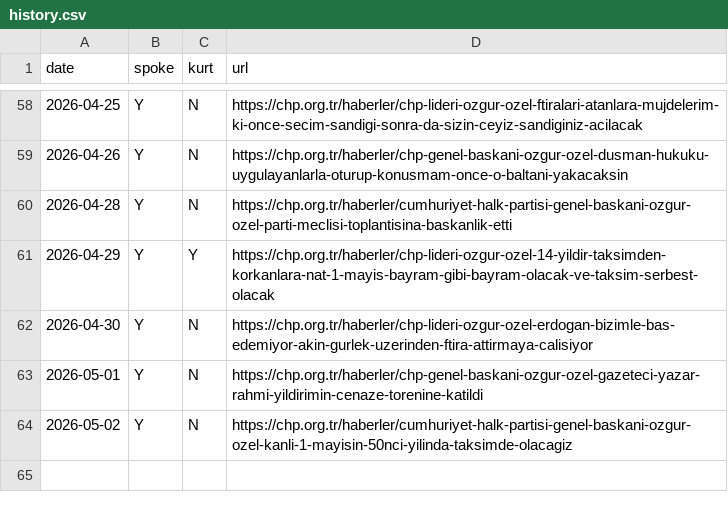
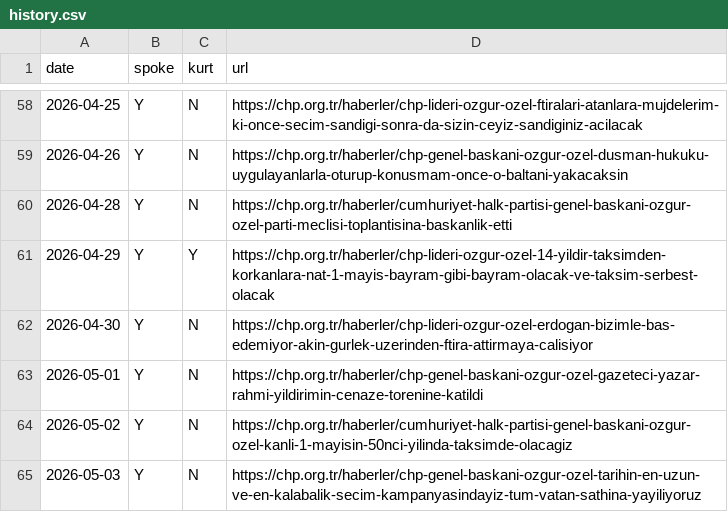
Before and after one commit to ayberkyagiz/ozelkurtdedimi, a CSV file: history.csv, drawn as a sheet; only a part is shown, gaps mark what is left out.

```diff
--- a/history.csv
+++ b/history.csv
@@ -64 +64,2 @@ date,spoke,kurt,url
 2026-05-02,Y,N,https://chp.org.tr/haberler/cumhuriyet-halk-partisi-genel-baskani-ozgur-ozel-kanli-1-mayisin-50nci-yilinda-taksimde-olacagiz
+2026-05-03,Y,N,https://chp.org.tr/haberler/chp-genel-baskani-ozgur-ozel-tarihin-en-uzun-ve-en-kalabalik-secim-kampanyasindayiz-tum-vatan-sathina-yayiliyoruz
```
Also changed, not shown: 1 other file.
